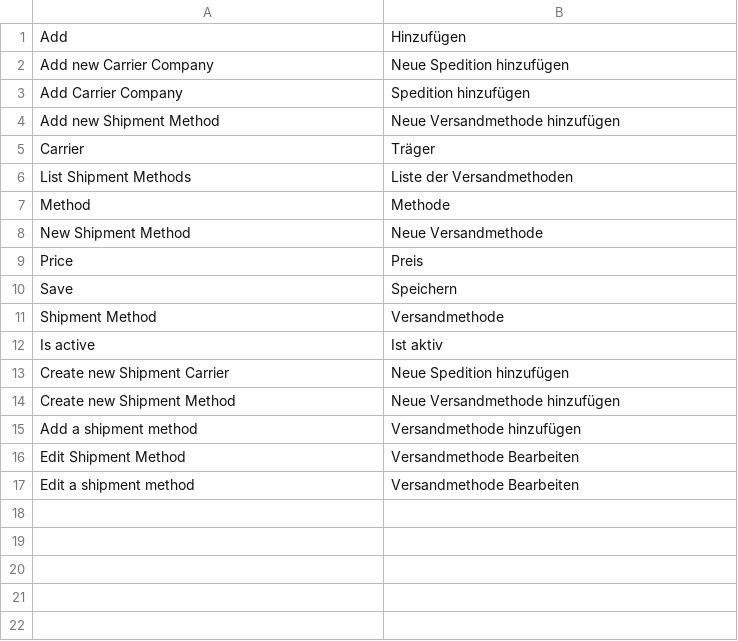
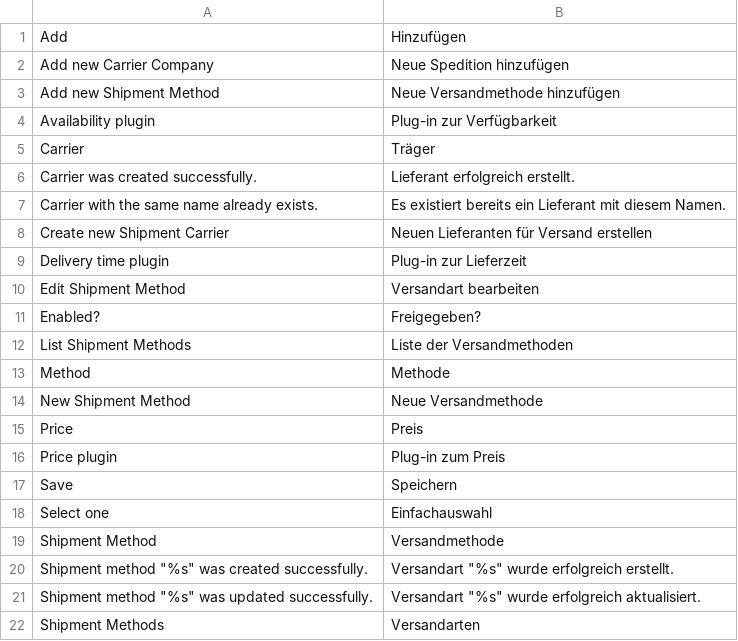
Before and after one commit to spryker/shipment, a CSV file: data/translation/Zed/de_DE.csv, drawn as a sheet; removed rows and columns are numbered as before the commit, all else as after; the diff names each change by its address in the sheet, - before the commit and + after, or states it on an @@ line.

```diff
--- a/data/translation/Zed/de_DE.csv
+++ b/data/translation/Zed/de_DE.csv
-row 3: Add Carrier Company | Spedition hinzufügen
+row 4: Availability plugin | Plug-in zur Verfügbarkeit
+row 6: Carrier was created successfully. | Lieferant erfolgreich erstellt.
+row 7: Carrier with the same name already exists. | Es existiert bereits ein Lieferant mit diesem Namen.
+row 8: Create new Shipment Carrier | Neuen Lieferanten für Versand erstellen
+row 9: Delivery time plugin | Plug-in zur Lieferzeit
+row 10: Edit Shipment Method | Versandart bearbeiten
+row 11: Enabled? | Freigegeben?
+row 16: Price plugin | Plug-in zum Preis
+row 18: Select one | Einfachauswahl
-row 12: Is active | Ist aktiv
-row 13: Create new Shipment Carrier | Neue Spedition hinzufügen
-row 14: Create new Shipment Method | Neue Versandmethode hinzufügen
-row 15: Add a shipment method | Versandmethode hinzufügen
-row 16: Edit Shipment Method | Versandmethode Bearbeiten
-row 17: Edit a shipment method | Versandmethode Bearbeiten
+row 20: Shipment method "%s" was created successfully. | Versandart "%s" wurde erfolgreich erstellt.
+row 21: Shipment method "%s" was updated successfully. | Versandart "%s" wurde erfolgreich aktualisiert.
+row 22: Shipment Methods | Versandarten
```
Also changed, not shown: data/translation/Zed/en_US.csv.
